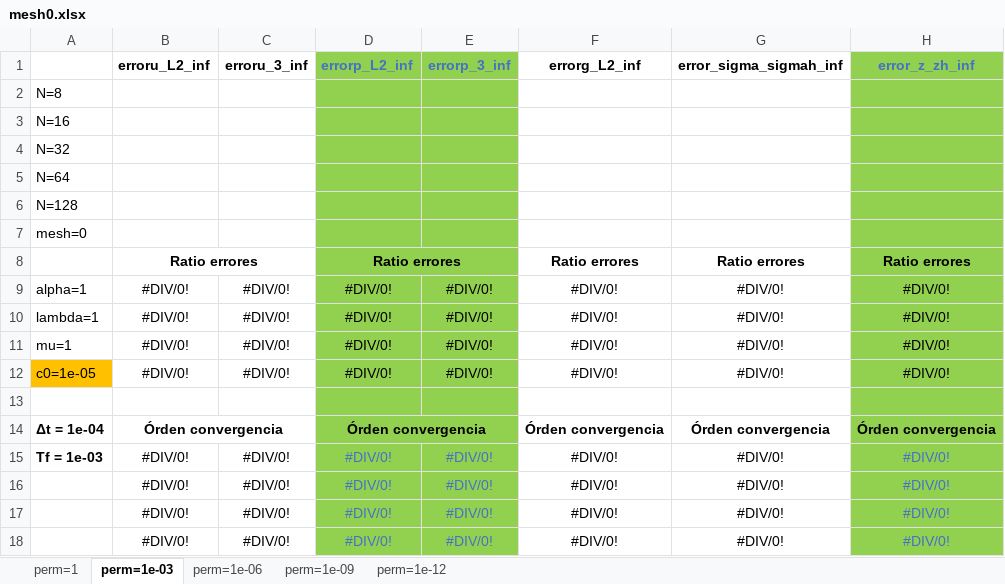
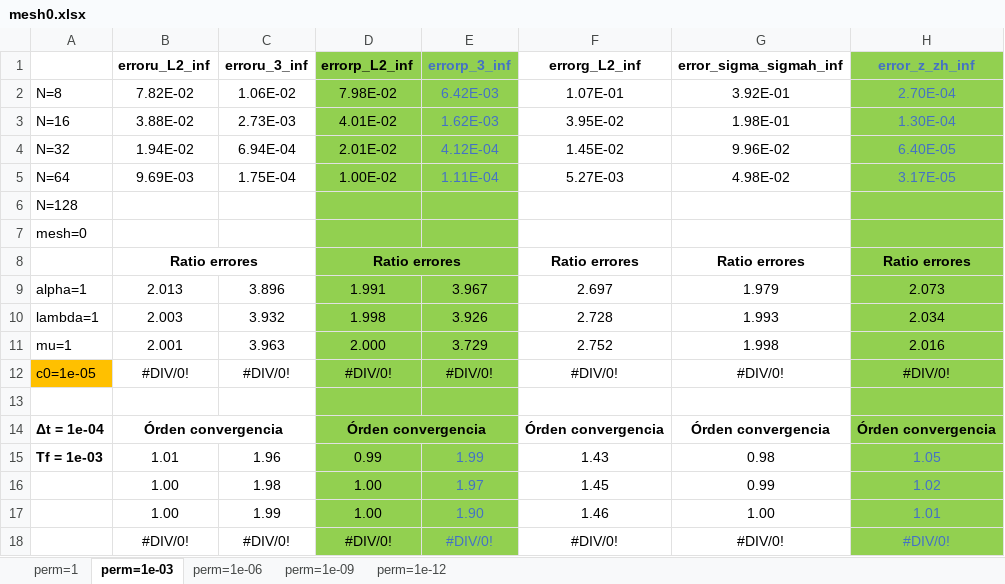
Before and after one commit to javiuz/biotquad, an Excel workbook: V2 GOOD ONE VERSION (05-2023)/NH-Dir.B.C. u and p/K constant/Test 2 (simple solutions with t)/Numerical errors/mesh0.xlsx, sheet perm=1e-03, drawn as a sheet; values as stored, in another font and other column widths than the file's, no borders; removed rows and columns are numbered as before the commit, all else as after; the diff names each change by its address in the sheet, - before the commit and + after, or states it on an @@ line.

```diff
--- a/V2 GOOD ONE VERSION (05-2023)/NH-Dir.B.C. u and p/K constant/Test 2 (simple solutions with t)/Numerical errors/mesh0.xlsx (sheet perm=1e-03)
+++ b/V2 GOOD ONE VERSION (05-2023)/NH-Dir.B.C. u and p/K constant/Test 2 (simple solutions with t)/Numerical errors/mesh0.xlsx (sheet perm=1e-03)
-D1 text colour: #4472C4
+D1 text colour: black
-row 2: N=8
-row 3: N=16
-row 4: N=32
-row 5: N=64
+row 2: N=8 | 7.82E-02 | 1.06E-02 | 7.98E-02 | 6.42E-03 | 1.07E-01 | 3.92E-01 | 2.70E-04
+row 3: N=16 | 3.88E-02 | 2.73E-03 | 4.01E-02 | 1.62E-03 | 3.95E-02 | 1.98E-01 | 1.30E-04
+row 4: N=32 | 1.94E-02 | 6.94E-04 | 2.01E-02 | 4.12E-04 | 1.45E-02 | 9.96E-02 | 6.40E-05
+row 5: N=64 | 9.69E-03 | 1.75E-04 | 1.00E-02 | 1.11E-04 | 5.27E-03 | 4.98E-02 | 3.17E-05
-row 9: alpha=1 | #DIV/0! | #DIV/0! | #DIV/0! | #DIV/0! | #DIV/0! | #DIV/0! | #DIV/0!
-row 10: lambda=1 | #DIV/0! | #DIV/0! | #DIV/0! | #DIV/0! | #DIV/0! | #DIV/0! | #DIV/0!
-row 11: mu=1 | #DIV/0! | #DIV/0! | #DIV/0! | #DIV/0! | #DIV/0! | #DIV/0! | #DIV/0!
+row 9: alpha=1 | 2.013 | 3.896 | 1.991 | 3.967 | 2.697 | 1.979 | 2.073
+row 10: lambda=1 | 2.003 | 3.932 | 1.998 | 3.926 | 2.728 | 1.993 | 2.034
+row 11: mu=1 | 2.001 | 3.963 | 2.000 | 3.729 | 2.752 | 1.998 | 2.016
-row 15: Tf = 1e-03 | #DIV/0! | #DIV/0! | #DIV/0! | #DIV/0! | #DIV/0! | #DIV/0! | #DIV/0!
-row 16:  | #DIV/0! | #DIV/0! | #DIV/0! | #DIV/0! | #DIV/0! | #DIV/0! | #DIV/0!
-row 17:  | #DIV/0! | #DIV/0! | #DIV/0! | #DIV/0! | #DIV/0! | #DIV/0! | #DIV/0!
+row 15: Tf = 1e-03 | 1.01 | 1.96 | 0.99 | 1.99 | 1.43 | 0.98 | 1.05
+row 16:  | 1.00 | 1.98 | 1.00 | 1.97 | 1.45 | 0.99 | 1.02
+row 17:  | 1.00 | 1.99 | 1.00 | 1.90 | 1.46 | 1.00 | 1.01
-D18 text colour: #4472C4
+D18 text colour: black
```
Also changed, not shown: sheet perm=1e-09, sheet perm=1e-12, sheet perm=1e-06, sheet perm=1.
